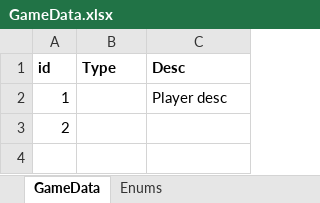
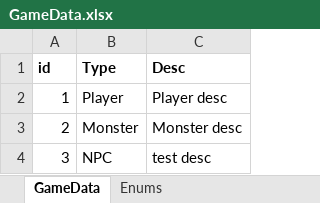
Before and after one commit to DoubleUe/DdProject, an Excel workbook: Excel/GameData.xlsx, sheet GameData, drawn as a sheet; values as stored, in another font and other column widths than the file's, no borders; the diff names each change by its address in the sheet, - before the commit and + after, or states it on an @@ line.

Commit message:
테이블 임시 작업

```diff
--- a/Excel/GameData.xlsx (sheet GameData)
+++ b/Excel/GameData.xlsx (sheet GameData)
-B2 (Type): (empty)
+B2 (Type): Player
-B3 (Type): (empty)
+B3 (Type): Monster
-C3 (Desc): (empty)
+C3 (Desc): Monster desc
+row 4: 3 | NPC | test desc
```
Also changed, not shown: sheet Enums.
